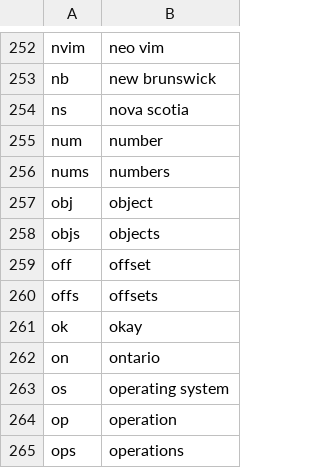
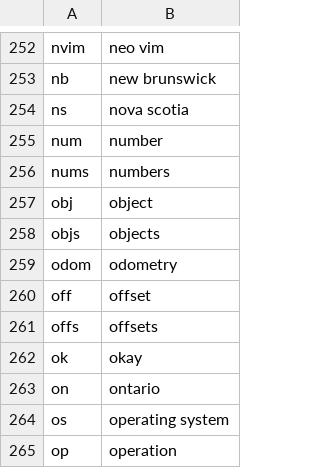
Before and after one commit to NonsenseRemedy/community, a CSV file: settings/abbreviations.csv, drawn as a sheet; only a part is shown, gaps mark what is left out; the shorter side is filled out with more unchanged rows; the diff names each change by its address in the sheet, - before the commit and + after, or states it on an @@ line.

Commit message:
add odom as abbreviation for odometry

```diff
--- a/settings/abbreviations.csv
+++ b/settings/abbreviations.csv
+row 259: odom | odometry
```
